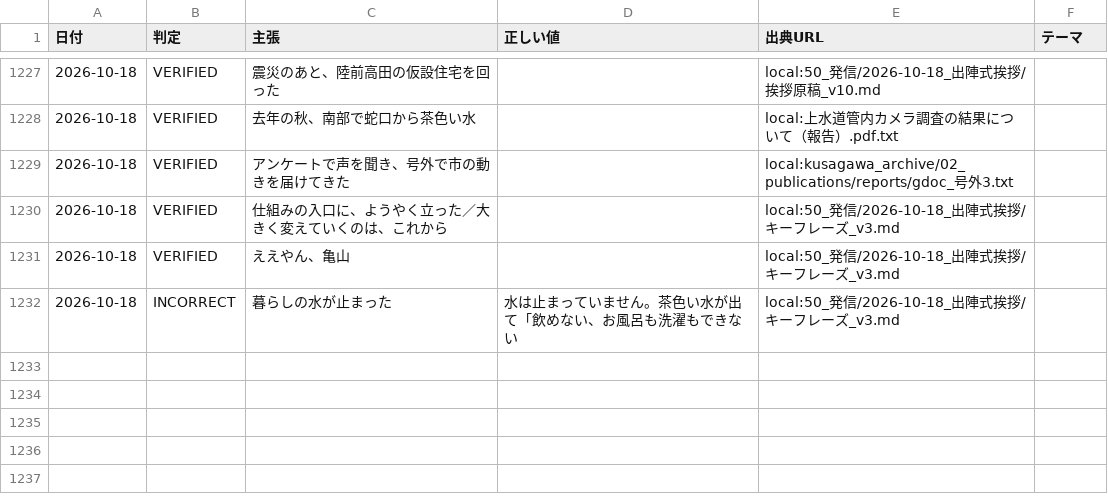
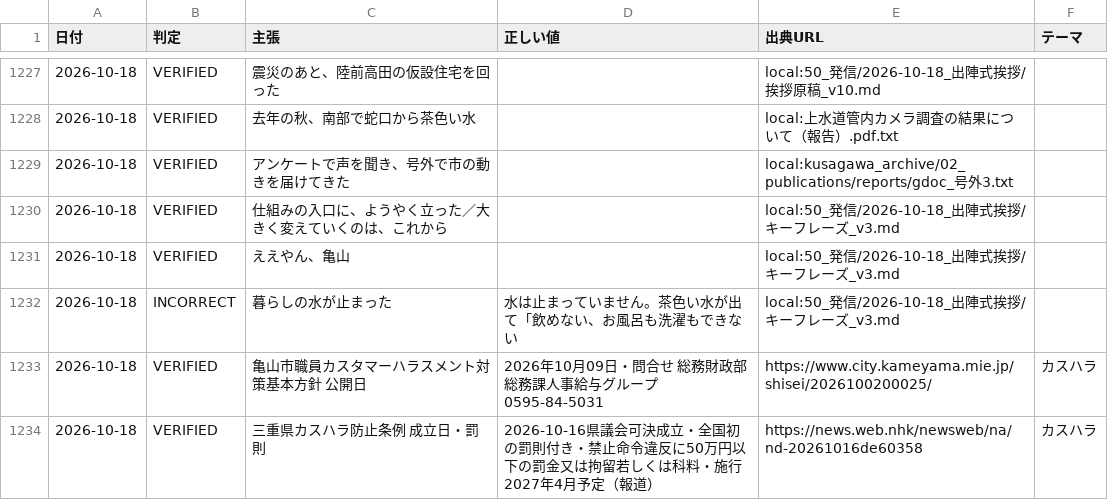
Before and after one commit to thiguchi125-debug/claude-config, a TSV file: backup/agents/knowledge/fact_ledger/verified_facts.tsv, drawn as a sheet; only a part is shown, gaps mark what is left out.

```diff
--- a/backup/agents/knowledge/fact_ledger/verified_facts.tsv
+++ b/backup/agents/knowledge/fact_ledger/verified_facts.tsv
@@ -1232 +1232,3 @@
 2026-10-18	INCORRECT	暮らしの水が止まった	水は止まっていません。茶色い水が出て「飲めない、お風呂も洗濯もできない	local:50_発信/2026-10-18_出陣式挨拶/キーフレーズ_v3.md	
+2026-10-18	VERIFIED	亀山市職員カスタマーハラスメント対策基本方針 公開日	2026年10月09日・問合せ 総務財政部総務課人事給与グループ 0595-84-5031	https://www.city.kameyama.mie.jp/shisei/2026100200025/	カスハラ
+2026-10-18	VERIFIED	三重県カスハラ防止条例 成立日・罰則	2026-10-16県議会可決成立・全国初の罰則付き・禁止命令違反に50万円以下の罰金又は拘留若しくは科料・施行2027年4月予定（報道）	https://news.web.nhk/newsweb/na/nd-20261016de60358	カスハラ
```
Also changed, not shown: 5 other files.
